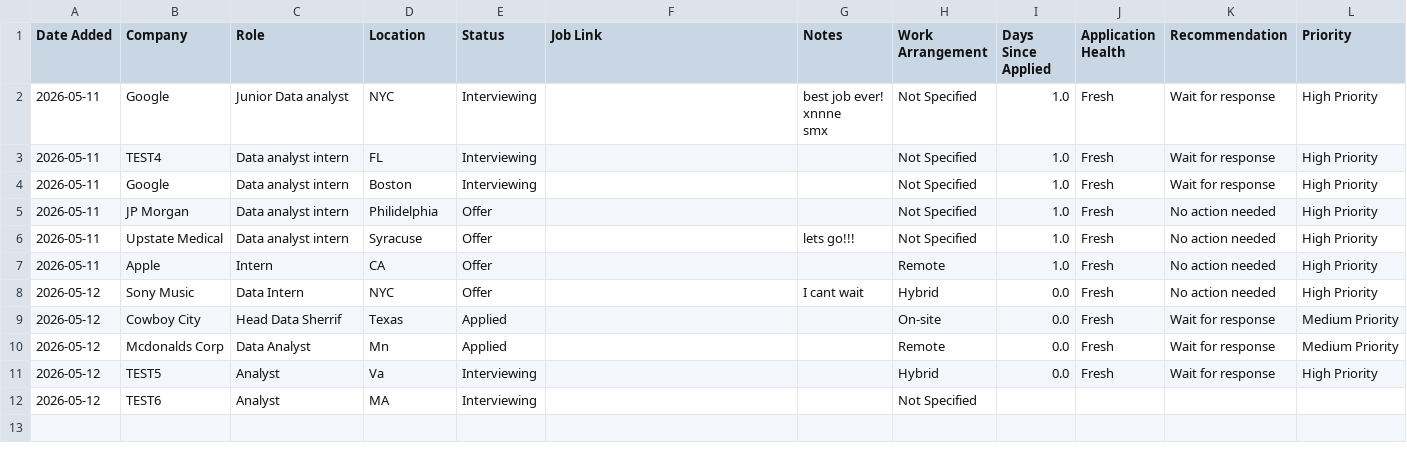
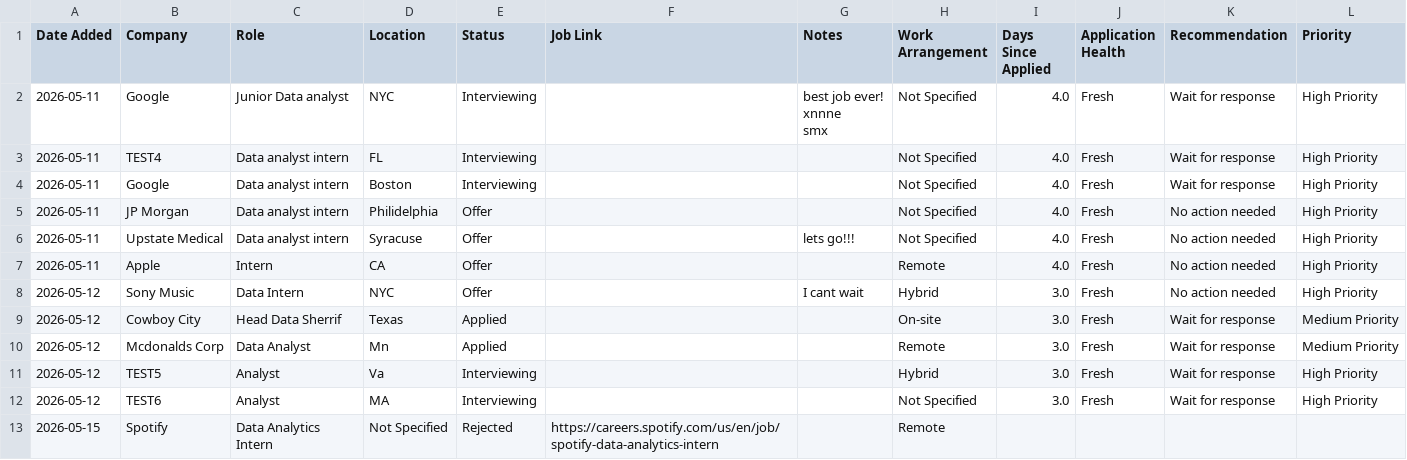
Before and after one commit to mebarksd-su/jobsignal, a CSV file: data/applications.csv, drawn as a sheet.

Commit message:
Massive RoleRadar overhaul and architecture expansion
- Rebranded platform from JobSignal to RoleRadar across app UI, analytics language, scoring systems, help documentation, and workflow messaging
- Added full Help Center page with onboarding explanations for RadarScore, Radar Strength, Resume Action Plans, Priority Skill Analysis, Smart Application Intake, and workflow guidance
- Refactored navigation structure into Command Center, Radar Lab, and Help sections
- Improved job link auto-fill parsing logic for Greenhouse, Lever, Workday, LinkedIn, Handshake, Indeed, and generic careers pages
- Fixed auto-fill UX bug requiring double-click activation by properly resetting session state fields
- Improved company/role extraction logic from career URLs and removed low-value parser notifications from user-facing UI
- Added hidden index handling for analytics tables and cleaned dashboard presentation
- Reworked application analytics sections to reduce redundant metrics and improve dashboard clarity
- Added application strategy insights and recommendation engine integration
- Expanded resume analysis pipeline with:
  - semantic matching
  - role classification
  - critical skill detection
  - fit classification
  - gap analysis
  - action plan generation
  - analysis history tracking
  - Radar Strength scoring
- Updated fit analysis wording to sound more human and recruiter-facing
- Added resume action plan engine with project suggestions, resources, timelines, and difficulty estimates
- Improved saved analysis handling and backward compatibility for older analysis structures
- Added cleaner recruiter-style naming conventions throughout app
- Continued modular backend expansion with new utility engines and parsers:
  - signal_strength.py
  - smart_gap_analyzer.py
  - action_plan_engine.py
  - semantic_matcher.py
  - role_classifier.py
  - recommendation_engine.py
  - analysis_storage.py
  - skill_trend_engine.py
  - score_engine.py
- Continued architecture shift toward scalable SaaS-style structure and future AI integration readiness
- Established roadmap transition from MVP phase into:
  - real AI API integrations
  - SQLite/PostgreSQL migration
  - deployment prep
  - future recruiter dashboard system

```diff
--- a/data/applications.csv
+++ b/data/applications.csv
@@ -1,17 +1,18 @@
 Date Added,Company,Role,Location,Status,Job Link,Notes,Work Arrangement,Days Since Applied,Application Health,Recommendation,Priority
-2026-05-11,Google,Junior Data analyst,NYC,Interviewing,,"best job ever!
-xnnne
-smx
-
-",Not Specified,1.0,Fresh,Wait for response,High Priority
-2026-05-11,TEST4,Data analyst intern,FL,Interviewing,,,Not Specified,1.0,Fresh,Wait for response,High Priority
-2026-05-11,Google,Data analyst intern,Boston,Interviewing,,,Not Specified,1.0,Fresh,Wait for response,High Priority
-2026-05-11,JP Morgan,Data analyst intern,Philidelphia,Offer,,,Not Specified,1.0,Fresh,No action needed,High Priority
-2026-05-11,Upstate Medical,Data analyst intern,Syracuse,Offer,,"lets go!!!
-",Not Specified,1.0,Fresh,No action needed,High Priority
-2026-05-11,Apple,Intern,CA,Offer,,,Remote,1.0,Fresh,No action needed,High Priority
-2026-05-12,Sony Music,Data Intern,NYC,Offer,,I cant wait,Hybrid,0.0,Fresh,No action needed,High Priority
-2026-05-12,Cowboy City,Head Data Sherrif,Texas,Applied,,,On-site,0.0,Fresh,Wait for response,Medium Priority
-2026-05-12,Mcdonalds Corp,Data Analyst,Mn,Applied,,,Remote,0.0,Fresh,Wait for response,Medium Priority
-2026-05-12,TEST5,Analyst,Va,Interviewing,,,Hybrid,0.0,Fresh,Wait for response,High Priority
-2026-05-12,TEST6,Analyst,MA,Interviewing,,,Not Specified,,,,
+2026-05-11,Google,Junior Data analyst,NYC,Interviewing,,"best job ever!
+xnnne
+smx
+
+",Not Specified,4.0,Fresh,Wait for response,High Priority
+2026-05-11,TEST4,Data analyst intern,FL,Interviewing,,,Not Specified,4.0,Fresh,Wait for response,High Priority
+2026-05-11,Google,Data analyst intern,Boston,Interviewing,,,Not Specified,4.0,Fresh,Wait for response,High Priority
+2026-05-11,JP Morgan,Data analyst intern,Philidelphia,Offer,,,Not Specified,4.0,Fresh,No action needed,High Priority
+2026-05-11,Upstate Medical,Data analyst intern,Syracuse,Offer,,"lets go!!!
+",Not Specified,4.0,Fresh,No action needed,High Priority
+2026-05-11,Apple,Intern,CA,Offer,,,Remote,4.0,Fresh,No action needed,High Priority
+2026-05-12,Sony Music,Data Intern,NYC,Offer,,I cant wait,Hybrid,3.0,Fresh,No action needed,High Priority
+2026-05-12,Cowboy City,Head Data Sherrif,Texas,Applied,,,On-site,3.0,Fresh,Wait for response,Medium Priority
+2026-05-12,Mcdonalds Corp,Data Analyst,Mn,Applied,,,Remote,3.0,Fresh,Wait for response,Medium Priority
+2026-05-12,TEST5,Analyst,Va,Interviewing,,,Hybrid,3.0,Fresh,Wait for response,High Priority
+2026-05-12,TEST6,Analyst,MA,Interviewing,,,Not Specified,3.0,Fresh,Wait for response,High Priority
+2026-05-15,Spotify,Data Analytics Intern,Not Specified,Rejected,https://careers.spotify.com/us/en/job/spotify-data-analytics-intern,,Remote,,,,
```
Also changed, not shown: 11 other files.
